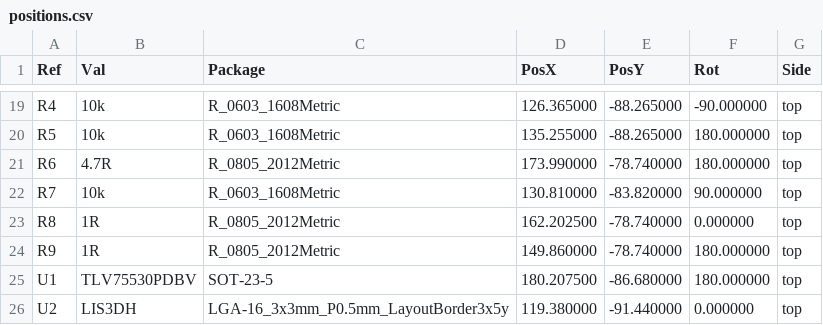
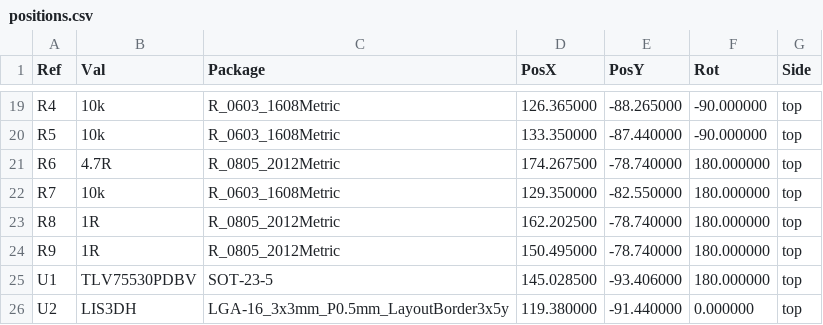
Before and after one commit to explora26/tablet_sensor_board, a CSV file: fab/positions.csv, drawn as a sheet; only a part is shown, gaps mark what is left out; the diff covers the shown part only.

```diff
--- a/fab/positions.csv
+++ b/fab/positions.csv
@@ -19,8 +19,8 @@ Ref,Val,Package,PosX,PosY,Rot,Side
 "R4","10k","R_0603_1608Metric",126.365000,-88.265000,-90.000000,top
-"R5","10k","R_0603_1608Metric",135.255000,-88.265000,180.000000,top
-"R6","4.7R","R_0805_2012Metric",173.990000,-78.740000,180.000000,top
-"R7","10k","R_0603_1608Metric",130.810000,-83.820000,90.000000,top
-"R8","1R","R_0805_2012Metric",162.202500,-78.740000,0.000000,top
-"R9","1R","R_0805_2012Metric",149.860000,-78.740000,180.000000,top
-"U1","TLV75530PDBV","SOT-23-5",180.207500,-86.680000,180.000000,top
+"R5","10k","R_0603_1608Metric",133.350000,-87.440000,-90.000000,top
+"R6","4.7R","R_0805_2012Metric",174.267500,-78.740000,180.000000,top
+"R7","10k","R_0603_1608Metric",129.350000,-82.550000,180.000000,top
+"R8","1R","R_0805_2012Metric",162.202500,-78.740000,180.000000,top
+"R9","1R","R_0805_2012Metric",150.495000,-78.740000,180.000000,top
+"U1","TLV75530PDBV","SOT-23-5",145.028500,-93.406000,180.000000,top
 "U2","LIS3DH","LGA-16_3x3mm_P0.5mm_LayoutBorder3x5y",119.380000,-91.440000,0.000000,top
```
Also changed, not shown: 33 edited cells elsewhere in this file, 15 other files.
